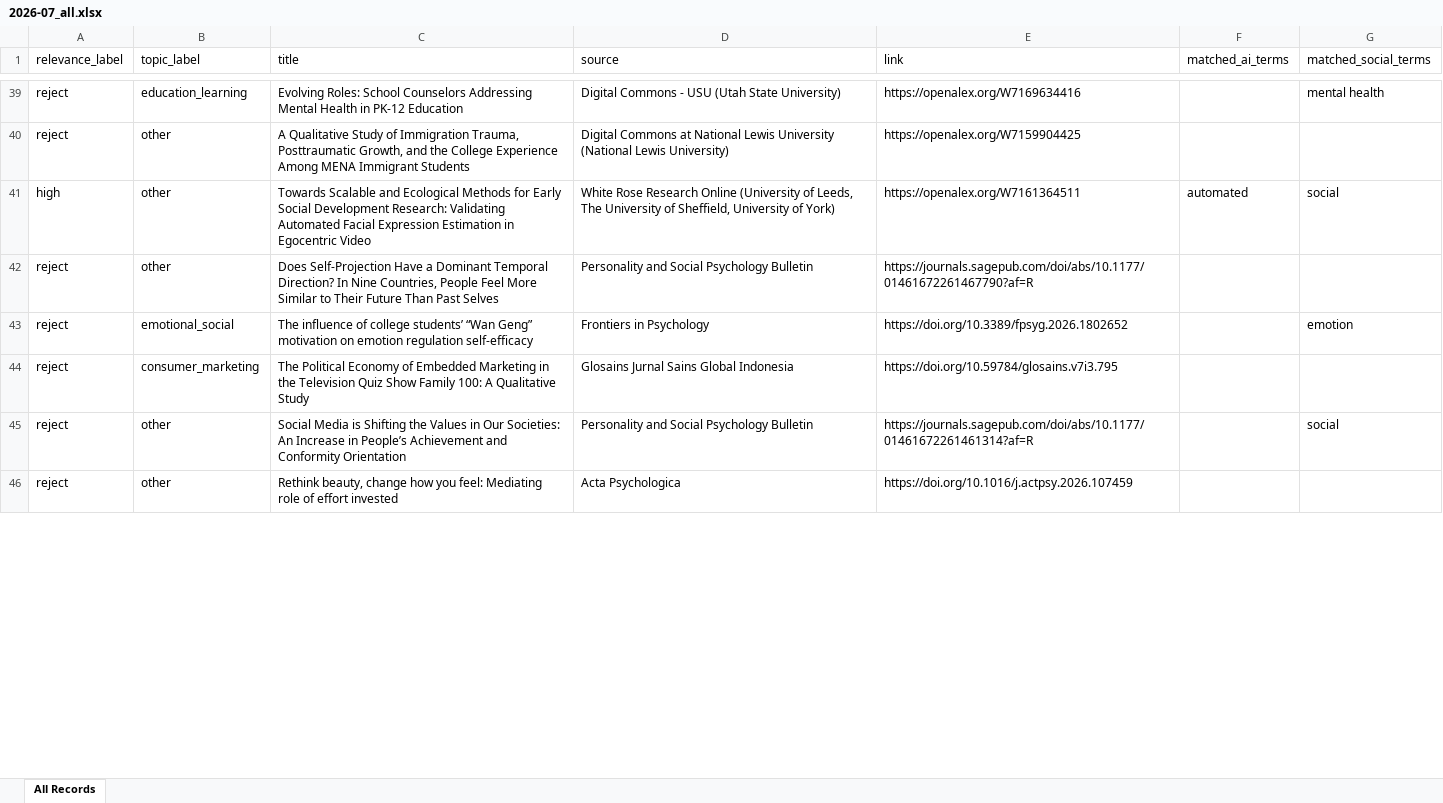
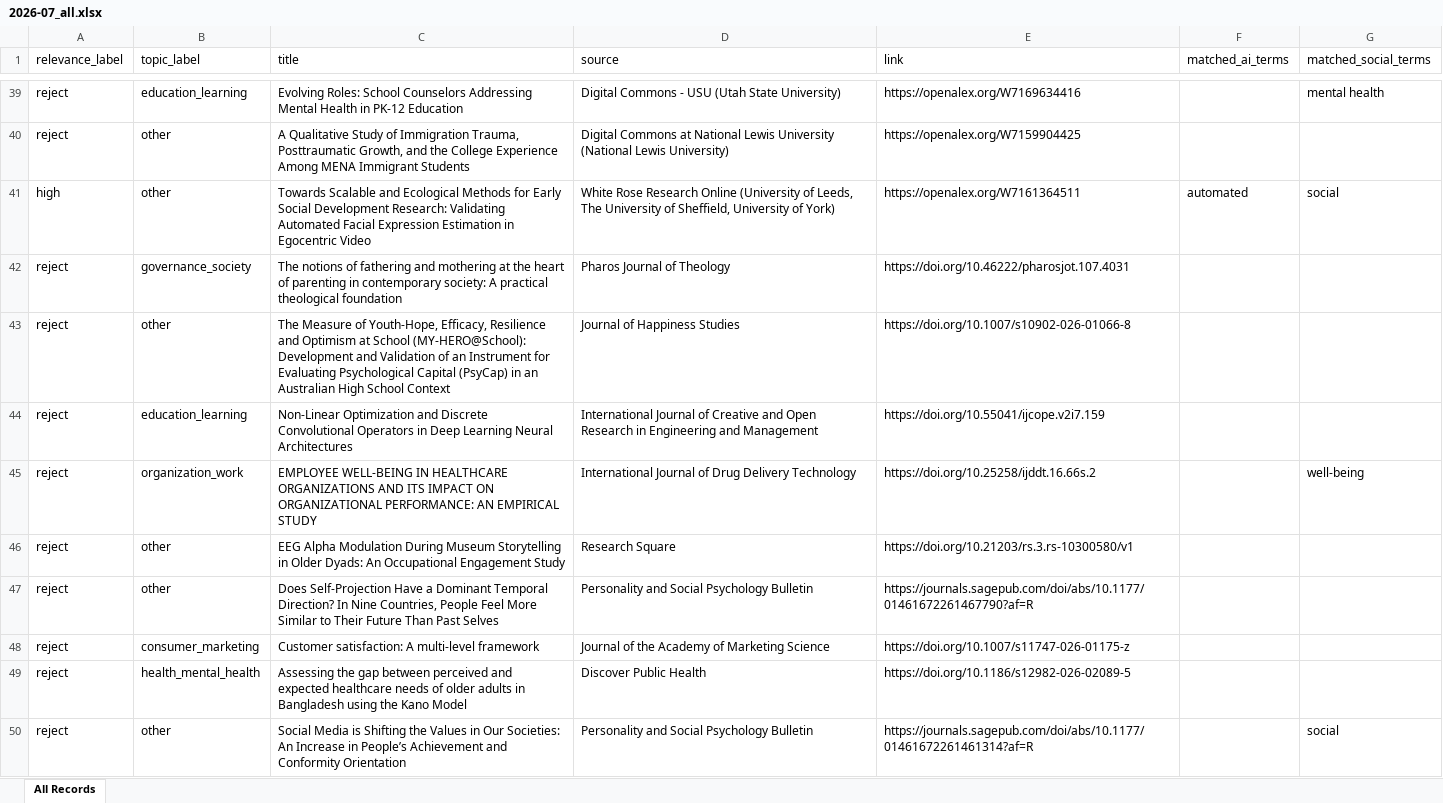
Before and after one commit to ChristineLiu0408/paper-daily, an Excel workbook: web/reports/monthly-top-psychology-journal-watch/2026-07_all.xlsx, sheet All Records, drawn as a sheet; only a part is shown, gaps mark what is left out; values as stored, in another font and other column widths than the file's, no borders; removed rows and columns are numbered as before the commit, all else as after; the diff covers the shown part only; the diff names each change by its address in the sheet, - before the commit and + after, or states it on an @@ line.

```diff
--- a/web/reports/monthly-top-psychology-journal-watch/2026-07_all.xlsx (sheet All Records)
+++ b/web/reports/monthly-top-psychology-journal-watch/2026-07_all.xlsx (sheet All Records)
+row 42: reject | governance_society | The notions of fathering and mothering at the heart of parenting in contemporary society: A practical theological foundation | Pharos Journal of Theology | https://doi.org/10.46222/pharosjot.107.4031
+row 43: reject | other | The Measure of Youth-Hope, Efficacy, Resilience and Optimism at School (MY-HERO@School): Development and Validation of an Instrument for Evaluating Psychological Capital (PsyCap) in an Australian High School Context | Journal of Happiness Studies | https://doi.org/10.1007/s10902-026-01066-8
+row 44: reject | education_learning | Non-Linear Optimization and Discrete Convolutional Operators in Deep Learning Neural Architectures | International Journal of Creative and Open Research in Engineering and Management | https://doi.org/10.55041/ijcope.v2i7.159
+row 45: reject | organization_work | EMPLOYEE WELL-BEING IN HEALTHCARE ORGANIZATIONS AND ITS IMPACT ON ORGANIZATIONAL PERFORMANCE: AN EMPIRICAL STUDY | International Journal of Drug Delivery Technology | https://doi.org/10.25258/ijddt.16.66s.2 |  | well-being
+row 46: reject | other | EEG Alpha Modulation During Museum Storytelling in Older Dyads: An Occupational Engagement Study | Research Square | https://doi.org/10.21203/rs.3.rs-10300580/v1
-row 43: reject | emotional_social | The influence of college students’ “Wan Geng” motivation on emotion regulation self-efficacy | Frontiers in Psychology | https://doi.org/10.3389/fpsyg.2026.1802652 |  | emotion
-C48 (title): The Political Economy of Embedded Marketing in the Television Quiz Show Family 100: A Qualitative Study
+C48 (title): Customer satisfaction: A multi-level framework
-D48 (source): Glosains Jurnal Sains Global Indonesia
+D48 (source): Journal of the Academy of Marketing Science
-E48 (link): https://doi.org/10.59784/glosains.v7i3.795
+E48 (link): https://doi.org/10.1007/s11747-026-01175-z
+row 49: reject | health_mental_health | Assessing the gap between perceived and expected healthcare needs of older adults in Bangladesh using the Kano Model | Discover Public Health | https://doi.org/10.1186/s12982-026-02089-5
-row 46: reject | other | Rethink beauty, change how you feel: Mediating role of effort invested | Acta Psychologica | https://doi.org/10.1016/j.actpsy.2026.107459
```
Also changed, not shown: 41 removed rows and 3 moved rows elsewhere in this sheet, 14 other files.
